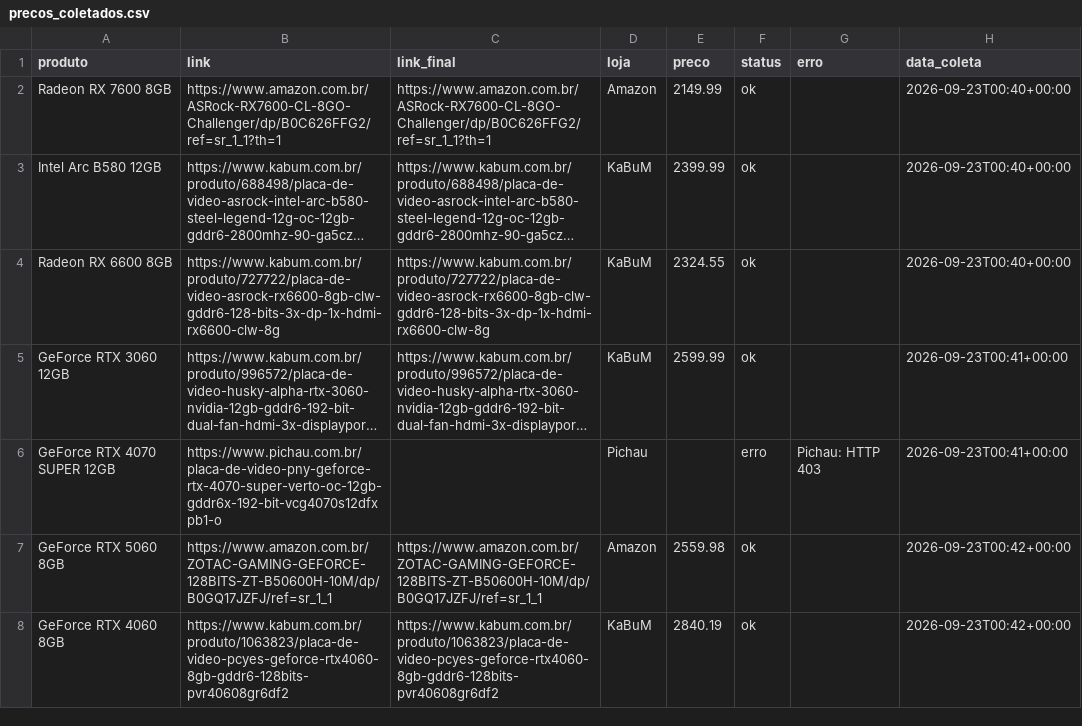
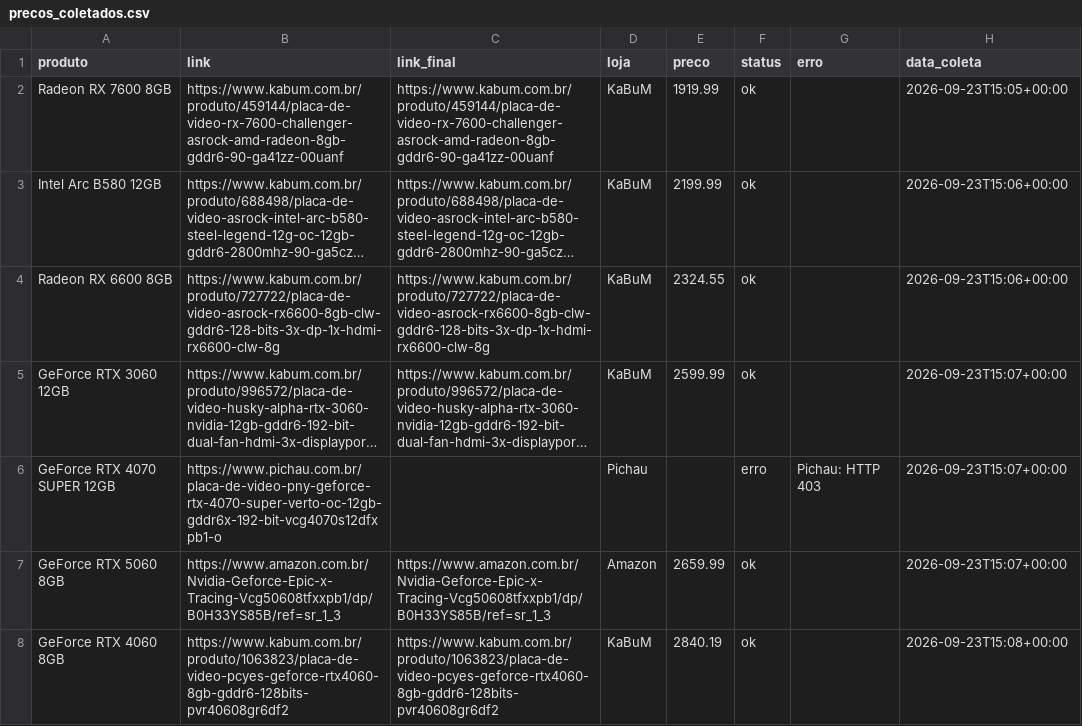
Before and after one commit to fabioconceicao22/radar-gpu-gamer-br, a CSV file: data/precos_coletados.csv, drawn as a sheet; long unchanged cells end in …; the diff names each change by its address in the sheet, - before the commit and + after, or states it on an @@ line.

```diff
--- a/data/precos_coletados.csv
+++ b/data/precos_coletados.csv
-B2 (link): https://www.amazon.com.br/ASRock-RX7600-CL-8GO-Challenger/dp/B0C626FFG2/ref=sr_1_1?th=1
+B2 (link): https://www.kabum.com.br/produto/459144/placa-de-video-rx-7600-challenger-asrock-amd-radeon-8gb-gddr6-90-ga41zz-00uanf
-C2 (link_final): https://www.amazon.com.br/ASRock-RX7600-CL-8GO-Challenger/dp/B0C626FFG2/ref=sr_1_1?th=1
+C2 (link_final): https://www.kabum.com.br/produto/459144/placa-de-video-rx-7600-challenger-asrock-amd-radeon-8gb-gddr6-90-ga41zz-00uanf
-D2 (loja): Amazon
+D2 (loja): KaBuM
-E2 (preco): 2149.99
+E2 (preco): 1919.99
-H2 (data_coleta): 2026-09-23T00:40+00:00
+H2 (data_coleta): 2026-09-23T15:05+00:00
-E3 (preco): 2399.99
+E3 (preco): 2199.99
-H3:H4 (data_coleta): 2026-09-23T00:40+00:00
+H3:H4 (data_coleta): 2026-09-23T15:06+00:00
-H5:H6 (data_coleta): 2026-09-23T00:41+00:00
+H5:H6 (data_coleta): 2026-09-23T15:07+00:00
-B7 (link): https://www.amazon.com.br/ZOTAC-GAMING-GEFORCE-128BITS-ZT-B50600H-10M/dp/B0GQ17JZFJ/ref=sr_1_1
+B7 (link): https://www.amazon.com.br/Nvidia-Geforce-Epic-x-Tracing-Vcg50608tfxxpb1/dp/B0H33YS85B/ref=sr_1_3
-C7 (link_final): https://www.amazon.com.br/ZOTAC-GAMING-GEFORCE-128BITS-ZT-B50600H-10M/dp/B0GQ17JZFJ/ref=sr_1_1
+C7 (link_final): https://www.amazon.com.br/Nvidia-Geforce-Epic-x-Tracing-Vcg50608tfxxpb1/dp/B0H33YS85B/ref=sr_1_3
-E7 (preco): 2559.98
+E7 (preco): 2659.99
-H7 (data_coleta): 2026-09-23T00:42+00:00
+H7 (data_coleta): 2026-09-23T15:07+00:00
-H8 (data_coleta): 2026-09-23T00:42+00:00
+H8 (data_coleta): 2026-09-23T15:08+00:00
```
